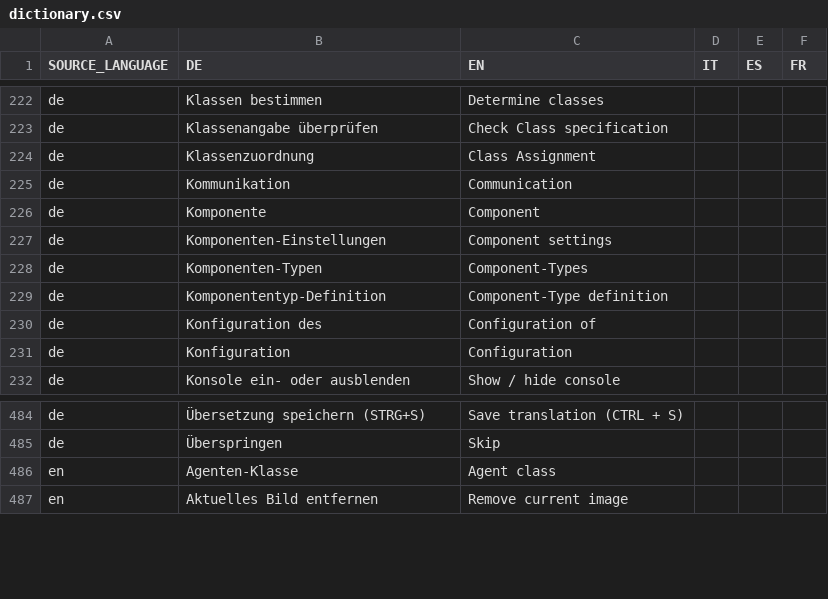
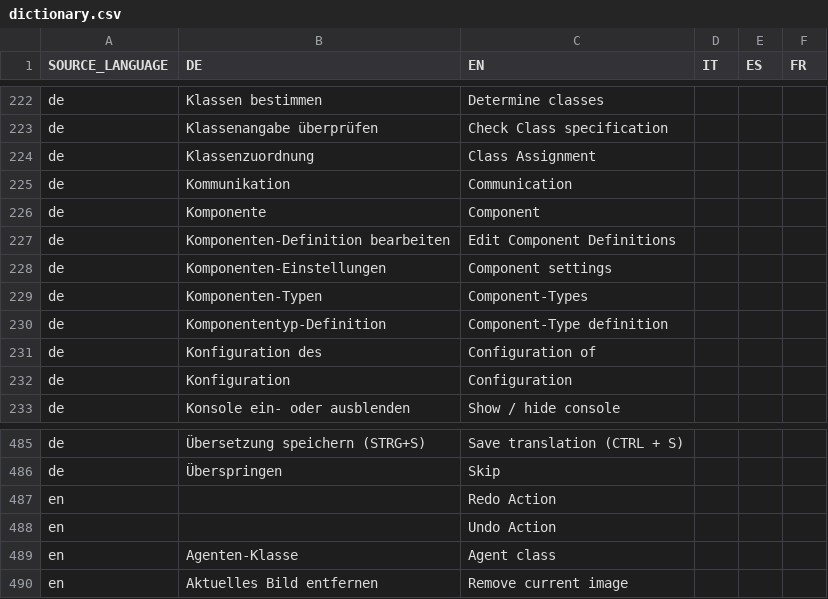
Before and after one commit to EnFlexIT/AgentWorkbench, a CSV file: properties/dictionary.csv, drawn as a sheet; only a part is shown, gaps mark what is left out; the diff names each change by its address in the sheet, - before the commit and + after, or states it on an @@ line.

Commit message:
Added undo and redo actions for graph environment
git-svn-id: svn://project.agent-hygrid.net/agentgui/trunk/AgentGUI@1146 014e83ad-c670-0410-b1a0-9290c87bb784

```diff
--- a/properties/dictionary.csv
+++ b/properties/dictionary.csv
+row 227: de | Komponenten-Definition bearbeiten | Edit Component Definitions
+row 487: en |  | Redo Action
+row 488: en |  | Undo Action
```
Also changed, not shown: 15 other files.
